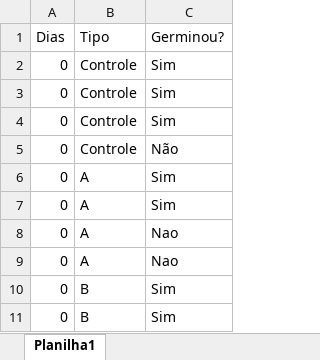
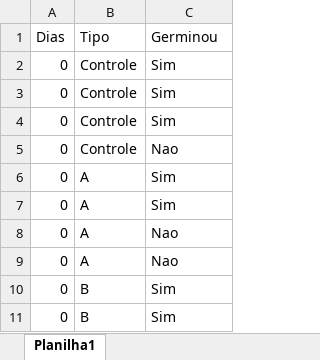
Before and after one commit to Cizika/Projeto-Sementes, an Excel workbook: Dados/DadosAprendizado.xlsx, sheet Planilha1, drawn as a sheet; only a part is shown; values as stored, in another font and other column widths than the file's, no borders; the diff names each change by its address in the sheet, - before the commit and + after, or states it on an @@ line.

Commit message:
Dados Corrigidos

```diff
--- a/Dados/DadosAprendizado.xlsx (sheet Planilha1)
+++ b/Dados/DadosAprendizado.xlsx (sheet Planilha1)
-C1: Germinou?
+C1: Germinou
-C5 (Germinou): Não
+C5 (Germinou): Nao
```
Also changed, not shown: 1 other file.
